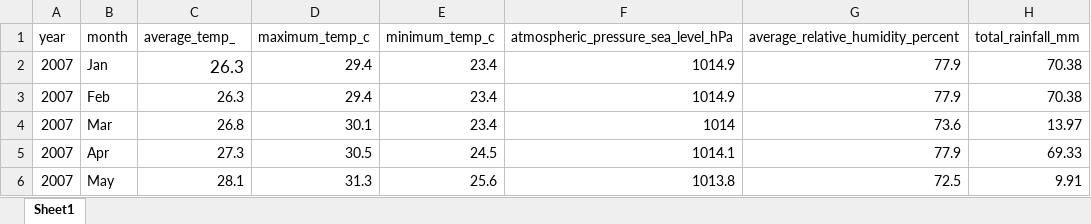
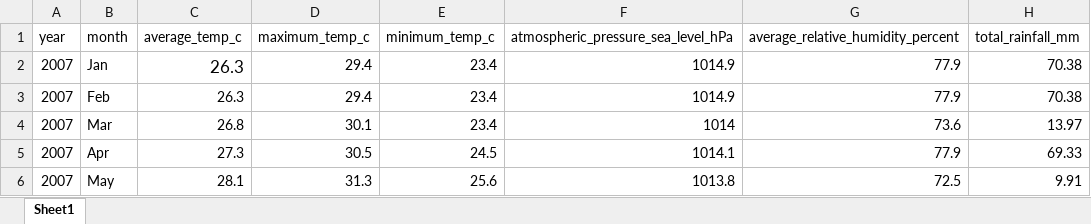
Before and after one commit to jblunte246/barbados-agri-dashboard, an Excel workbook: Copy of climate data 2007_2022.xlsx, sheet Sheet1, drawn as a sheet; only a part is shown; values as stored, in another font and other column widths than the file's, no borders; charts and pictures not drawn; the diff names each change by its address in the sheet, - before the commit and + after, or states it on an @@ line.

Commit message:
Add files via upload

```diff
--- a/Copy of climate data 2007_2022.xlsx (sheet Sheet1)
+++ b/Copy of climate data 2007_2022.xlsx (sheet Sheet1)
-C1: average_temp_
+C1: average_temp_c
```
